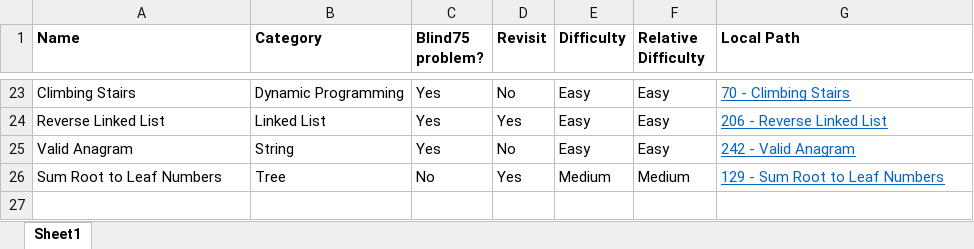
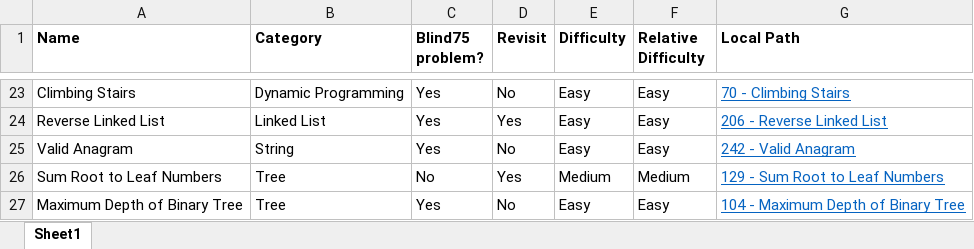
Before and after one commit to mattdangelo/programming-practice, an Excel workbook: LeetCode/problems.xlsx, sheet Sheet1, drawn as a sheet; only a part is shown, gaps mark what is left out; values as stored, in another font and other column widths than the file's, no borders; conditional formats not drawn; the diff names each change by its address in the sheet, - before the commit and + after, or states it on an @@ line.

Commit message:
Add Maximum Depth of Binary Tree

```diff
--- a/LeetCode/problems.xlsx (sheet Sheet1)
+++ b/LeetCode/problems.xlsx (sheet Sheet1)
+row 27: Maximum Depth of Binary Tree | Tree | Yes | No | Easy | Easy | 104 - Maximum Depth of Binary Tree
```
Also changed, not shown: 3 other files.
